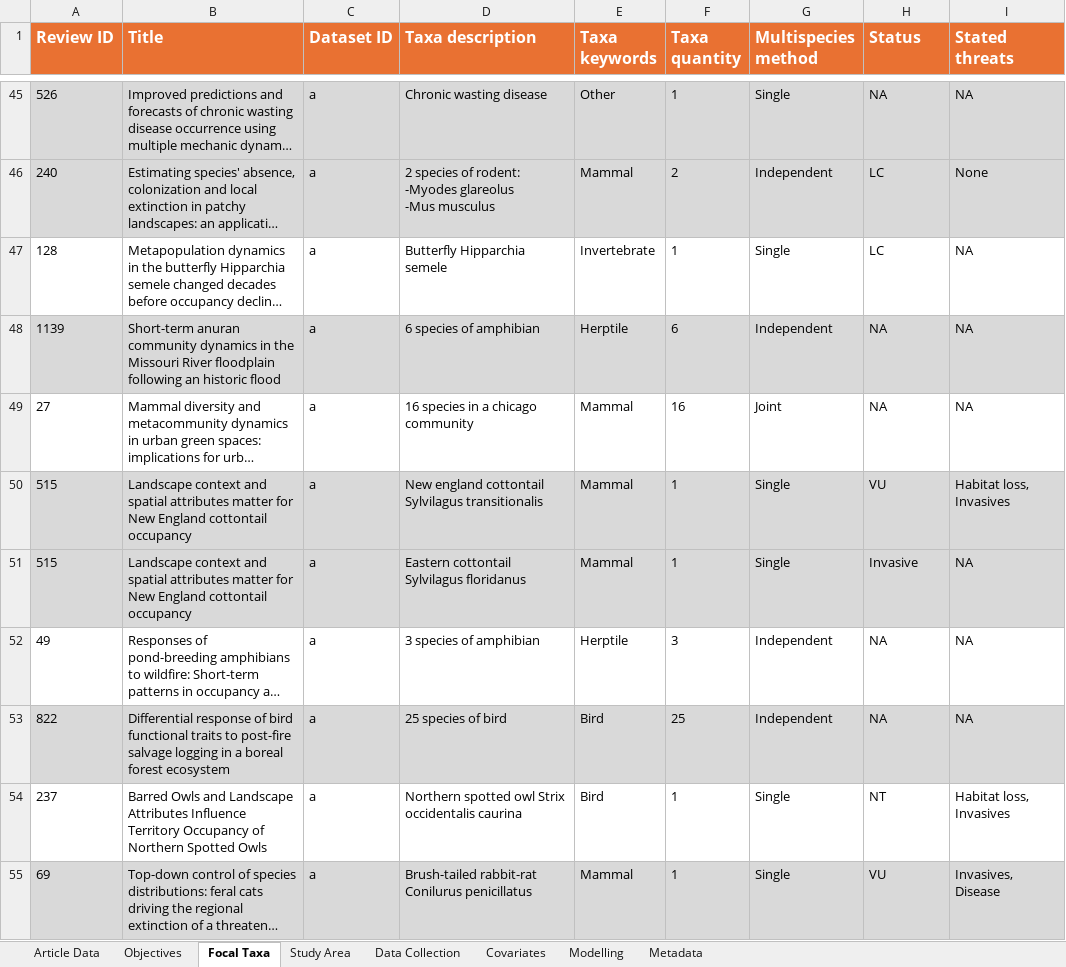
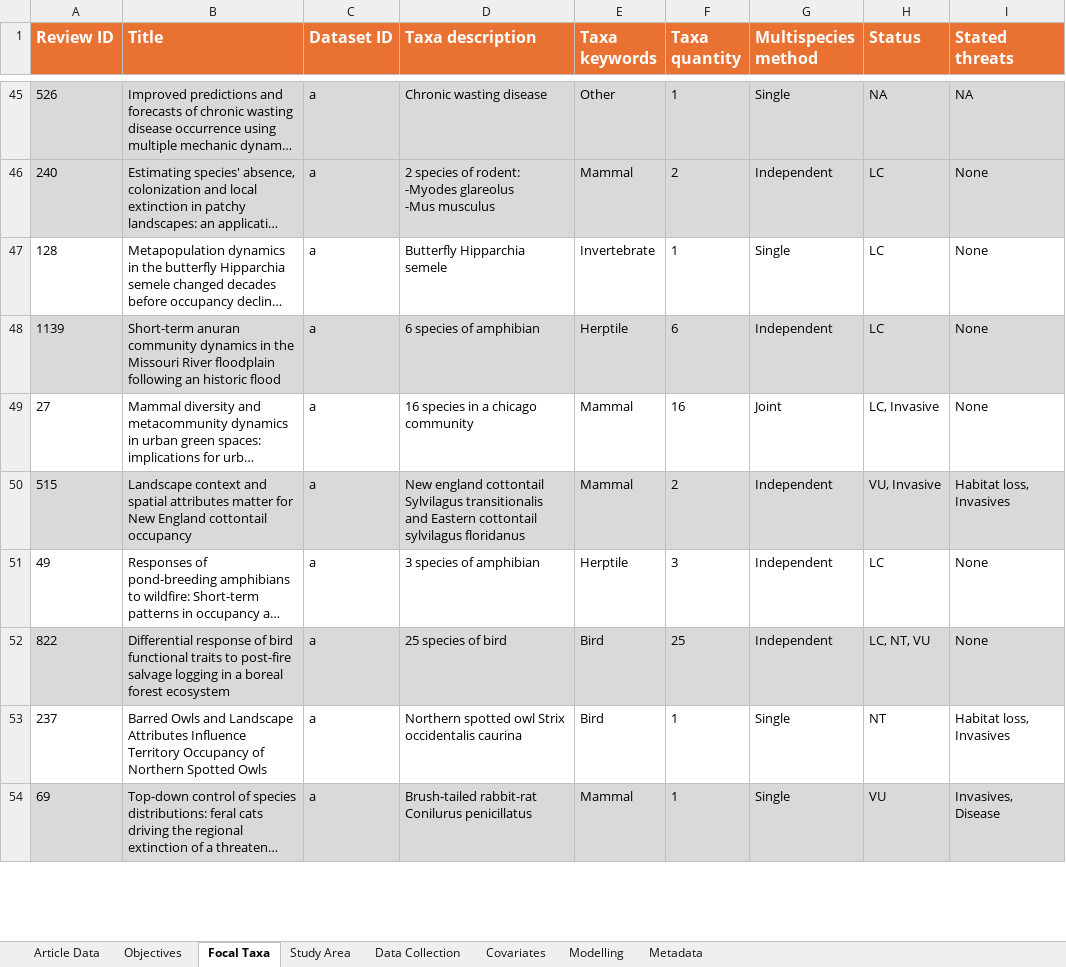
Before and after one commit to SaoirseKelleher/DOM_Review, an Excel workbook: Spreadsheets/DOM_Spreadsheet.xlsx, sheet Focal Taxa, drawn as a sheet; only a part is shown, gaps mark what is left out; long unchanged cells end in …; values as stored, in another font and other column widths than the file's, no borders; removed rows and columns are numbered as before the commit, all else as after; the diff covers the shown part only; the diff names each change by its address in the sheet, - before the commit and + after, or states it on an @@ line.

```diff
--- a/Spreadsheets/DOM_Spreadsheet.xlsx (sheet Focal Taxa)
+++ b/Spreadsheets/DOM_Spreadsheet.xlsx (sheet Focal Taxa)
-I47:I49 (Stated threats): NA
+I47:I49 (Stated threats): None
-H48 (Status): NA
+H48 (Status): LC
-H49 (Status): NA
+H49 (Status): LC, Invasive
-D50 (Taxa description): …Sylvilagus transitionalis
+D50 (Taxa description): …Sylvilagus transitionalis and Eastern cottontail sylvilagus floridanus
-F50 (Taxa quantity): 1
+F50 (Taxa quantity): 2
-G50 (Multispecies method): Single
+G50 (Multispecies method): Independent
-H50 (Status): VU
+H50 (Status): VU, Invasive
-row 51: 515 | Landscape context and spatial attributes matter for New England cottontail occupancy | a | Eastern cottontail Sylvilagus floridanus | Mammal | 1 | Single | Invasive | NA
-H51 (Status): NA
+H51 (Status): LC
-I51:I52 (Stated threats): NA
+I51:I52 (Stated threats): None
-H52 (Status): NA
+H52 (Status): LC, NT, VU
```
Also changed, not shown: 1 removed row and 8 edited cells elsewhere in this sheet, sheet Data Collection, sheet Covariates, sheet Modelling, sheet Article Data, sheet Objectives.
